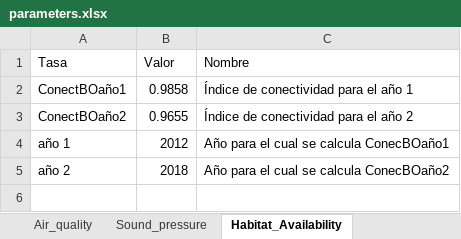
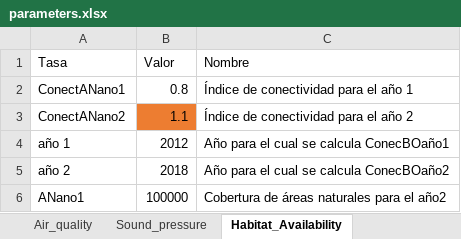
Before and after one commit to PEM-Humboldt/herramienta-resiliencia-simulador, an Excel workbook: condiciones_iniciales/parameters.xlsx, sheet Habitat_Availability, drawn as a sheet; values as stored, in another font and other column widths than the file's, no borders; removed rows and columns are numbered as before the commit, all else as after; the diff names each change by its address in the sheet, - before the commit and + after, or states it on an @@ line.

```diff
--- a/condiciones_iniciales/parameters.xlsx (sheet Habitat_Availability)
+++ b/condiciones_iniciales/parameters.xlsx (sheet Habitat_Availability)
-row 2: ConectBOaño1 | 0.9858 | Índice de conectividad para el año 1
-row 3: ConectBOaño2 | 0.9655 | Índice de conectividad para el año 2
+row 2: ConectANano1 | 0.8 | Índice de conectividad para el año 1
+row 3: ConectANano2 | 1.1 | Índice de conectividad para el año 2
+row 6: ANano1 | 100000 | Cobertura de áreas naturales para el año2
```
Also changed, not shown: sheet Functional_diversity, sheet Common_interes, sheet wate_quality, sheet water_parameters, sheet Air_quality, sheet Sound_pressure, 2 more sheets, other sheet tabs, 7 other files.
